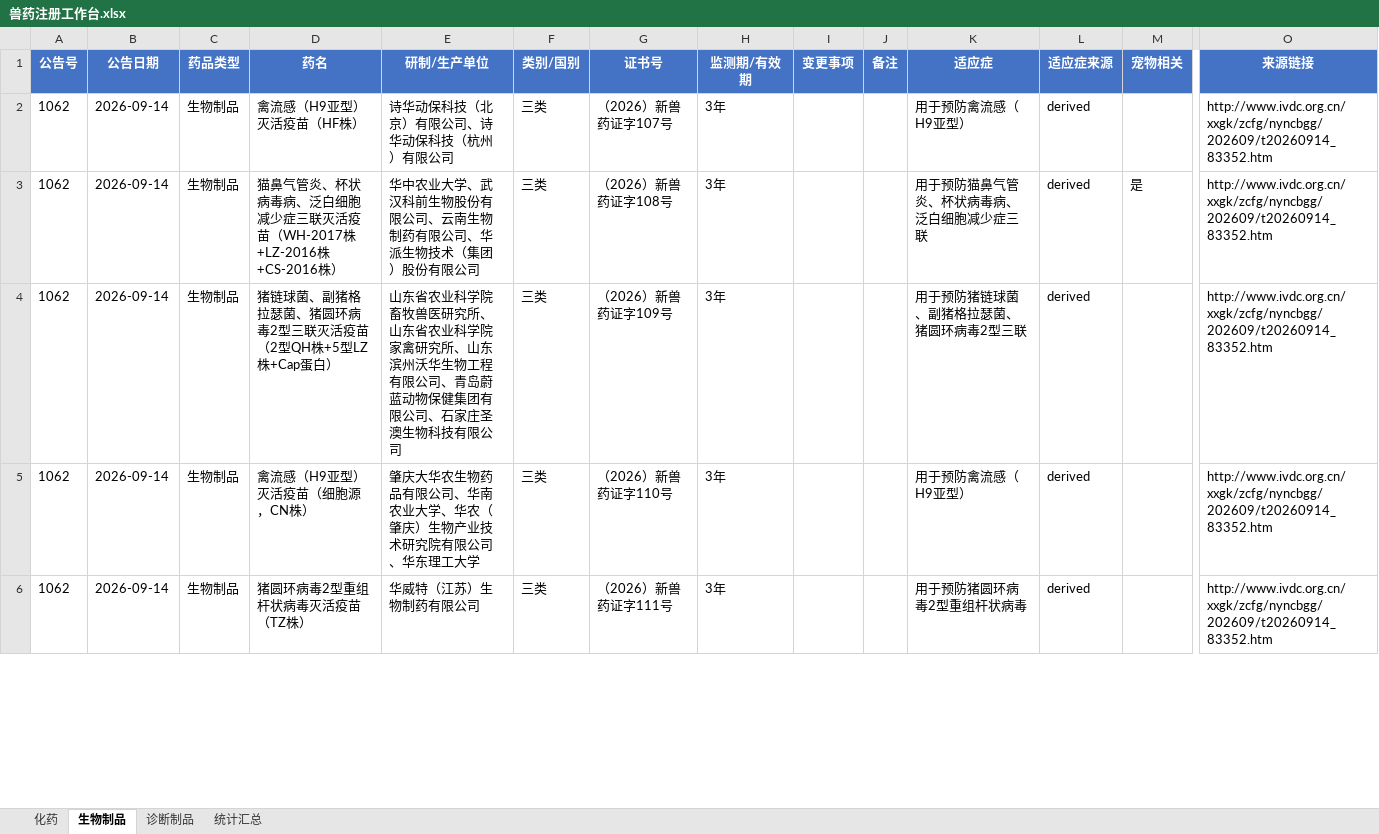
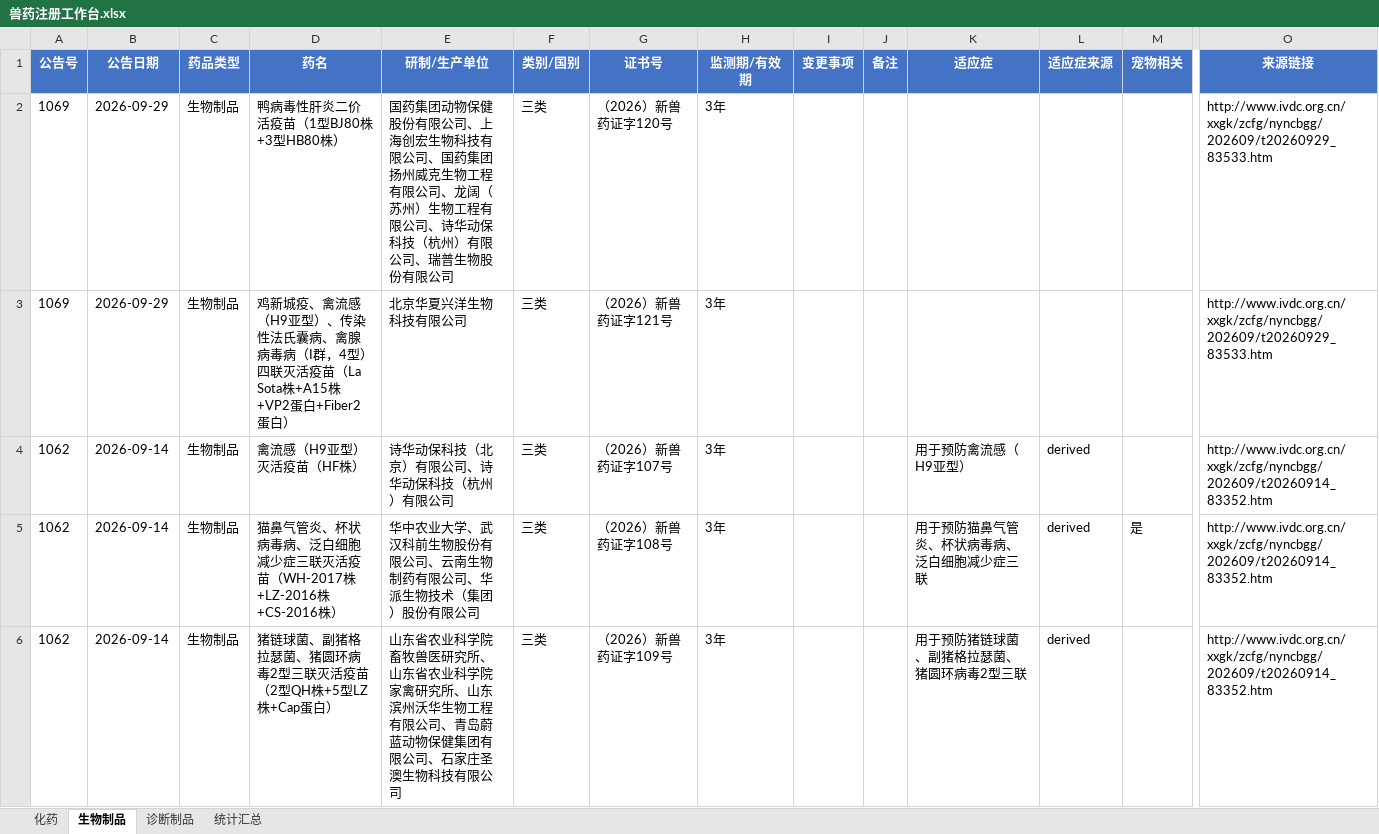
Before and after one commit to qqkiky/vet-drug-workbenches, an Excel workbook: workbench/兽药注册工作台.xlsx, sheet 生物制品, drawn as a sheet; only a part is shown, gaps mark what is left out; the shorter side is filled out with more unchanged rows; values as stored, in another font and other column widths than the file's, no borders; rows hold the shown columns only; the diff names each change by its address in the sheet, - before the commit and + after, or states it on an @@ line.

```diff
--- a/workbench/兽药注册工作台.xlsx (sheet 生物制品)
+++ b/workbench/兽药注册工作台.xlsx (sheet 生物制品)
+row 2: 1069 | 2026-09-29 | 生物制品 | 鸭病毒性肝炎二价活疫苗（1型BJ80株+3型HB80株） | 国药集团动物保健股份有限公司、上海创宏生物科技有限公司、国药集团扬州威克生物工程有限公司、龙阔（苏州）生物工程有限公司、诗华动保科技（杭州）有限公司、瑞普生物股份有限公司 | 三类 | （2026）新兽药证字120号 | 3年 |  |  |  |  |  | http://www.ivdc.org.cn/xxgk/zcfg/nyncbgg/202609/t20260929_83533.htm
+row 3: 1069 | 2026-09-29 | 生物制品 | 鸡新城疫、禽流感（H9亚型）、传染性法氏囊病、禽腺病毒病（I群，4型）四联灭活疫苗（La Sota株+A15株+VP2蛋白+Fiber2蛋白） | 北京华夏兴洋生物科技有限公司 | 三类 | （2026）新兽药证字121号 | 3年 |  |  |  |  |  | http://www.ivdc.org.cn/xxgk/zcfg/nyncbgg/202609/t20260929_83533.htm
```
Also changed, not shown: sheet 统计汇总, sheet 化药, sheet 诊断制品, workbench/国产宠物药注册工作台.xlsx, workbench/宠物药注册工作台.xlsx, 16 other files.
